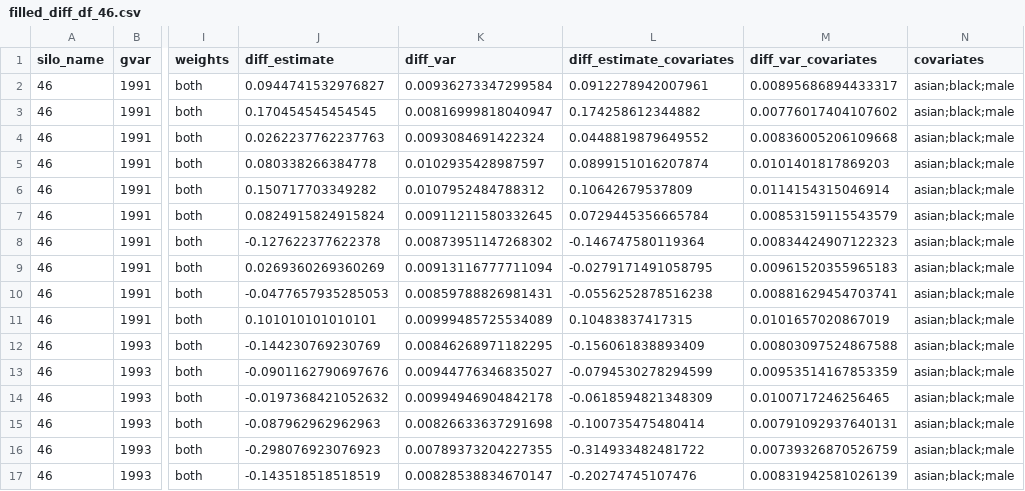
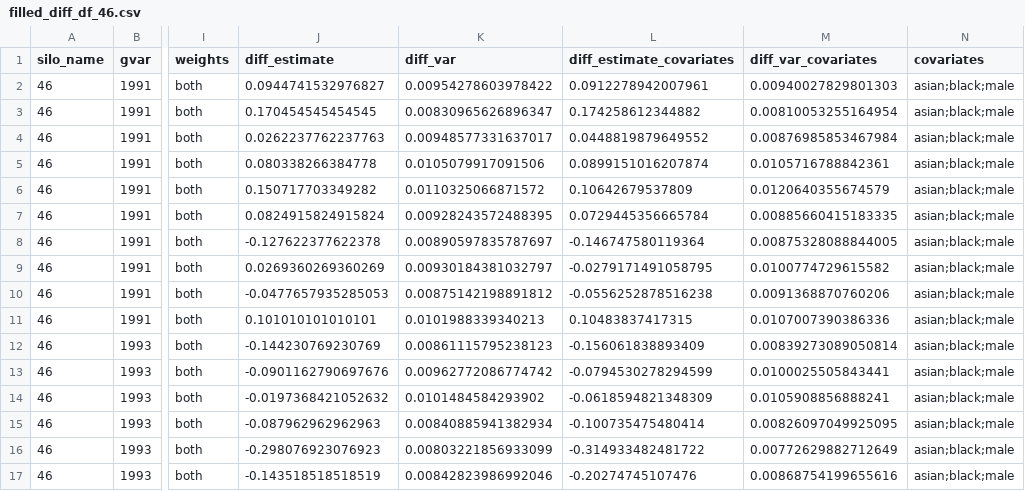
Before and after one commit to ebjamieson97/undidR, a CSV file: inst/extdata/staggered/filled_diff_df_46.csv, drawn as a sheet; only a part is shown, gaps mark what is left out; the diff covers the shown part only; the diff names each change by its address in the sheet, - before the commit and + after, or states it on an @@ line.

```diff
--- a/inst/extdata/staggered/filled_diff_df_46.csv
+++ b/inst/extdata/staggered/filled_diff_df_46.csv
-K2 (diff_var): 0.00936273347299584
+K2 (diff_var): 0.00954278603978422
-M2 (diff_var_covariates): 0.00895686894433317
+M2 (diff_var_covariates): 0.00940027829801303
-K3 (diff_var): 0.00816999818040947
+K3 (diff_var): 0.00830965626896347
-M3 (diff_var_covariates): 0.00776017404107602
+M3 (diff_var_covariates): 0.00810053255164954
-K4 (diff_var): 0.0093084691422324
+K4 (diff_var): 0.00948577331637017
-M4 (diff_var_covariates): 0.00836005206109668
+M4 (diff_var_covariates): 0.00876985853467984
-K5 (diff_var): 0.0102935428987597
+K5 (diff_var): 0.0105079917091506
-M5 (diff_var_covariates): 0.0101401817869203
+M5 (diff_var_covariates): 0.0105716788842361
-K6 (diff_var): 0.0107952484788312
+K6 (diff_var): 0.0110325066871572
-M6 (diff_var_covariates): 0.0114154315046914
+M6 (diff_var_covariates): 0.0120640355674579
-K7 (diff_var): 0.00911211580332645
+K7 (diff_var): 0.00928243572488395
-M7 (diff_var_covariates): 0.00853159115543579
+M7 (diff_var_covariates): 0.00885660415183335
-K8 (diff_var): 0.00873951147268302
+K8 (diff_var): 0.00890597835787697
-M8 (diff_var_covariates): 0.00834424907122323
+M8 (diff_var_covariates): 0.00875328088844005
-K9 (diff_var): 0.00913116777711094
+K9 (diff_var): 0.00930184381032797
-M9 (diff_var_covariates): 0.00961520355965183
+M9 (diff_var_covariates): 0.0100774729615582
-K10 (diff_var): 0.00859788826981431
+K10 (diff_var): 0.00875142198891812
-M10 (diff_var_covariates): 0.00881629454703741
+M10 (diff_var_covariates): 0.0091368870760206
-K11 (diff_var): 0.00999485725534089
+K11 (diff_var): 0.0101988339340213
-M11 (diff_var_covariates): 0.0101657020867019
+M11 (diff_var_covariates): 0.0107007390386336
-K12 (diff_var): 0.00846268971182295
+K12 (diff_var): 0.00861115795238123
-M12 (diff_var_covariates): 0.00803097524867588
+M12 (diff_var_covariates): 0.00839273089050814
-K13 (diff_var): 0.00944776346835027
+K13 (diff_var): 0.00962772086774742
-M13 (diff_var_covariates): 0.00953514167853359
+M13 (diff_var_covariates): 0.0100025505843441
-K14 (diff_var): 0.00994946904842178
+K14 (diff_var): 0.0101484584293902
-M14 (diff_var_covariates): 0.0100717246256465
+M14 (diff_var_covariates): 0.0105908856888241
-K15 (diff_var): 0.00826633637291698
+K15 (diff_var): 0.00840885941382934
-M15 (diff_var_covariates): 0.00791092937640131
+M15 (diff_var_covariates): 0.00826097049925095
-K16 (diff_var): 0.00789373204227355
+K16 (diff_var): 0.00803221856933099
-M16 (diff_var_covariates): 0.00739326870526759
+M16 (diff_var_covariates): 0.00772629882712649
-K17 (diff_var): 0.00828538834670147
+K17 (diff_var): 0.00842823986992046
-M17 (diff_var_covariates): 0.00831942581026139
+M17 (diff_var_covariates): 0.00868754199655616
```
Also changed, not shown: 28 edited cells elsewhere in this file, inst/extdata/staggered/filled_diff_df_32.csv, inst/extdata/staggered/filled_diff_df_54.csv, 27 other files.
